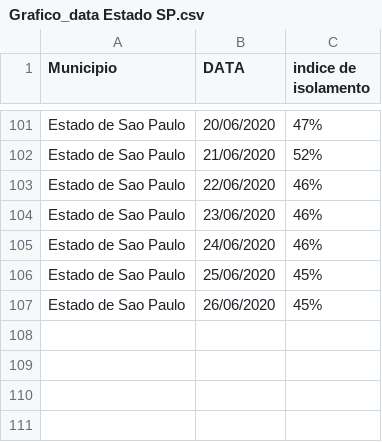
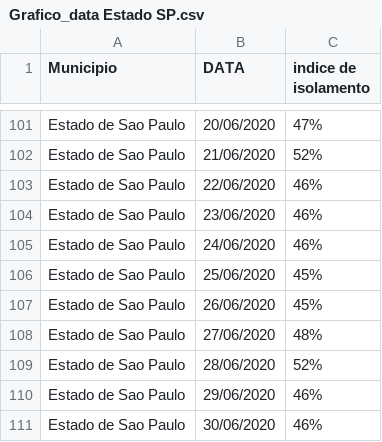
Before and after one commit to evertonenrico/covid-sor, a CSV file: Grafico_data Estado SP.csv, drawn as a sheet; only a part is shown, gaps mark what is left out; the diff names each change by its address in the sheet, - before the commit and + after, or states it on an @@ line.

Commit message:
Update Grafico_data Estado SP.csv

```diff
--- a/Grafico_data Estado SP.csv
+++ b/Grafico_data Estado SP.csv
+row 108: Estado de Sao Paulo | 27/06/2020 | 48%
+row 109: Estado de Sao Paulo | 28/06/2020 | 52%
+row 110: Estado de Sao Paulo | 29/06/2020 | 46%
+row 111: Estado de Sao Paulo | 30/06/2020 | 46%
```
